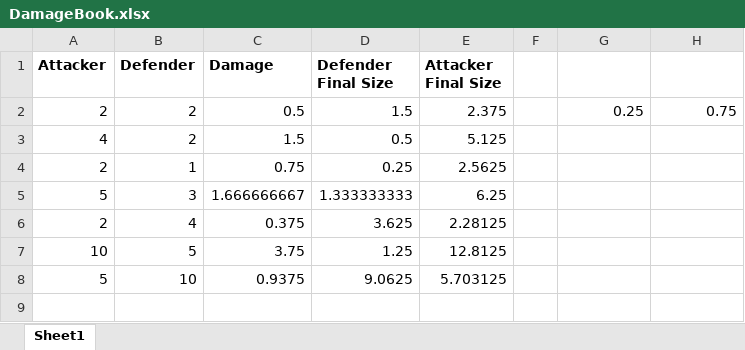
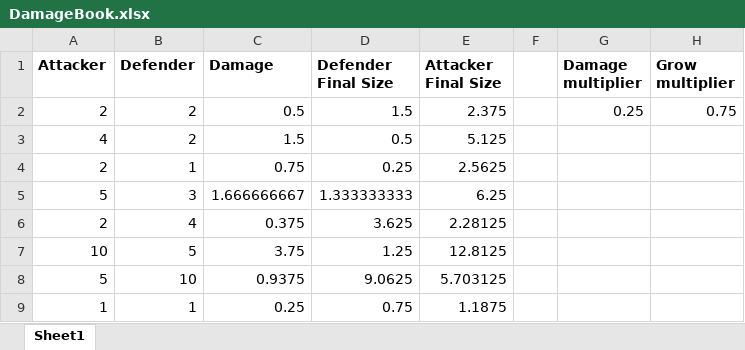
Before and after one commit to alex-switzer/GGJ, an Excel workbook: DamageBook.xlsx, sheet Sheet1, drawn as a sheet; values as stored, in another font and other column widths than the file's, no borders; the diff names each change by its address in the sheet, - before the commit and + after, or states it on an @@ line.

```diff
--- a/DamageBook.xlsx (sheet Sheet1)
+++ b/DamageBook.xlsx (sheet Sheet1)
-G1: (empty)
+G1: Damage multiplier
-H1: (empty)
+H1: Grow multiplier
+row 9: 1 | 1 | 0.25 | 0.75 | 1.1875
```
Also changed, not shown: 6 other files.
